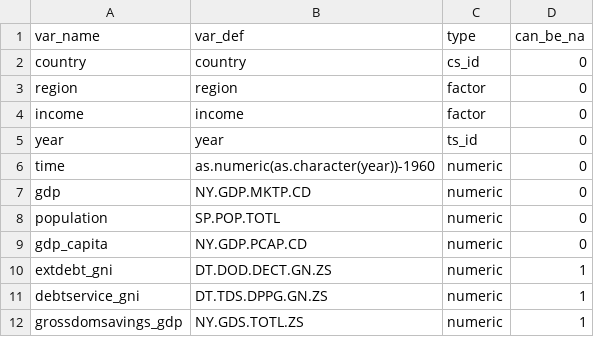
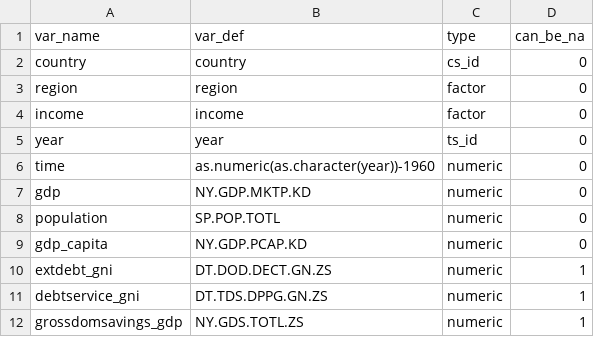
Before and after one commit to joachim-gassen/ExPanDaR, a CSV file: data-raw/worldbank_var_def.csv, drawn as a sheet; only a part is shown.

Commit message:
Changed worldbank data to use 2010 prices

```diff
--- a/data-raw/worldbank_var_def.csv
+++ b/data-raw/worldbank_var_def.csv
@@ -6,5 +6,5 @@ year,year,ts_id,0
 time,as.numeric(as.character(year))-1960,numeric,0
-gdp,NY.GDP.MKTP.CD,numeric,0
+gdp,NY.GDP.MKTP.KD,numeric,0
 population,SP.POP.TOTL,numeric,0
-gdp_capita,NY.GDP.PCAP.CD,numeric,0
+gdp_capita,NY.GDP.PCAP.KD,numeric,0
 extdebt_gni,DT.DOD.DECT.GN.ZS,numeric,1
```
Also changed, not shown: 5 other files.
